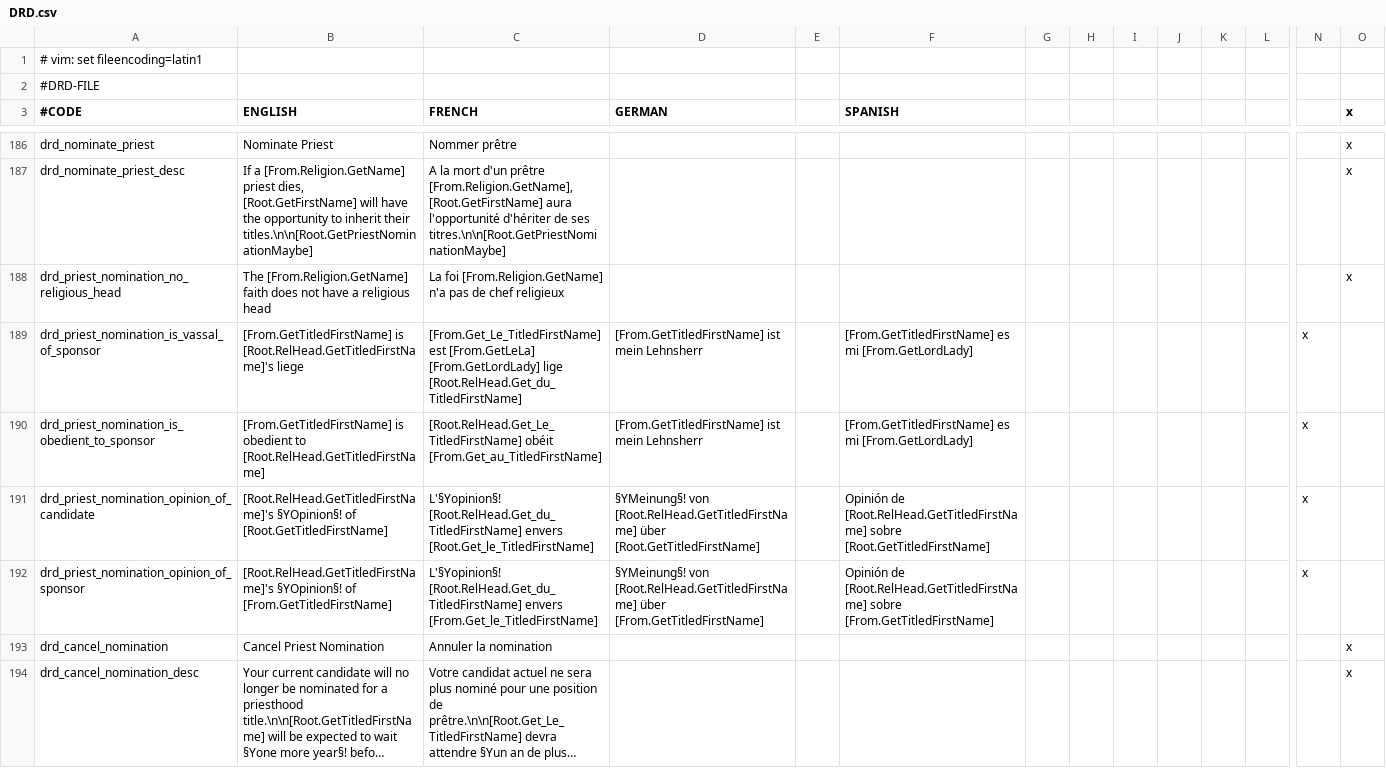
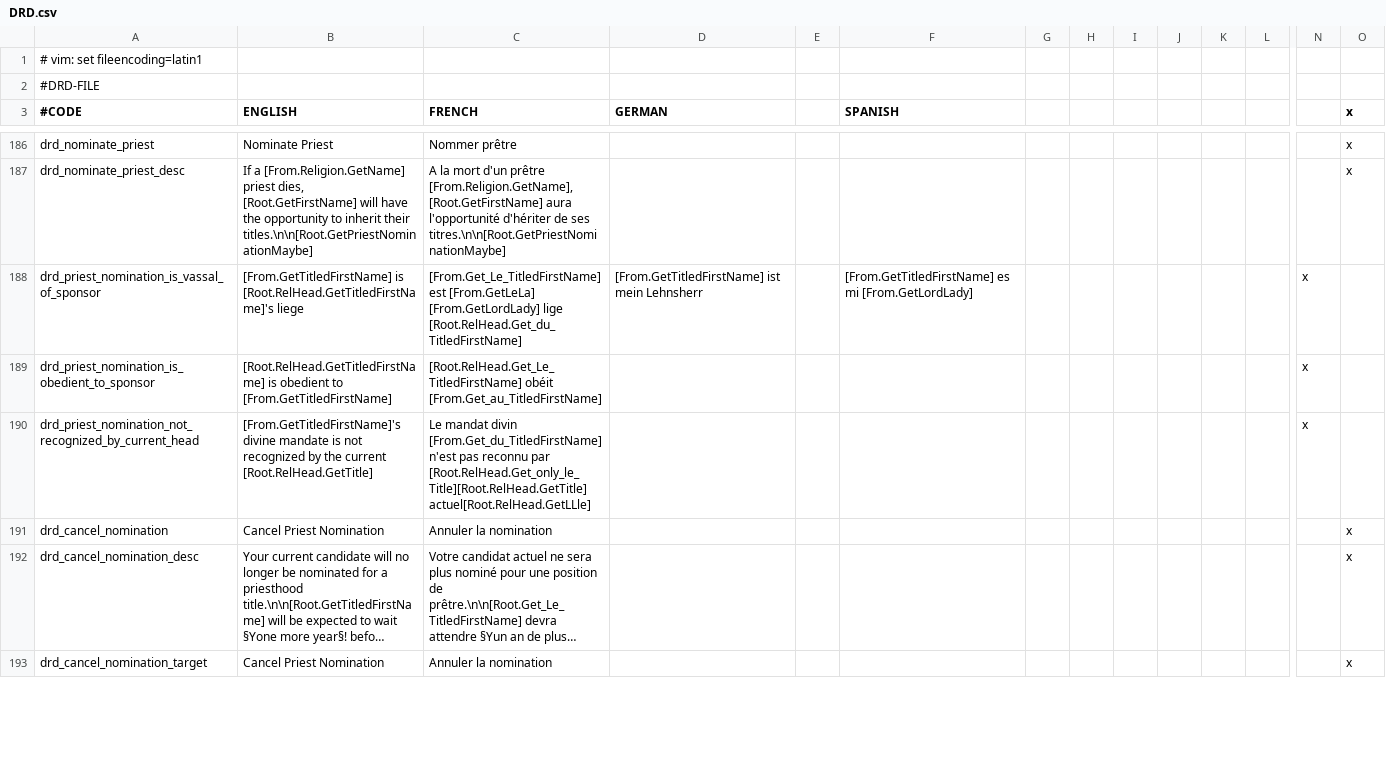
Before and after one commit to Murdim/divine_right_doctrine, a CSV file: localisation/DRD.csv, drawn as a sheet; only a part is shown, gaps mark what is left out; the shorter side is filled out with more unchanged rows; long unchanged cells end in …; removed rows and columns are numbered as before the commit, all else as after; rows hold the shown columns only; the diff names each change by its address in the sheet, - before the commit and + after, or states it on an @@ line.

Commit message:
Fix some priest nomination score l10n

```diff
--- a/localisation/DRD.csv
+++ b/localisation/DRD.csv
-row 188: drd_priest_nomination_no_religious_head | The [From.Religion.GetName] faith does not have a religious head | La foi [From.Religion.GetName] n'a pas de chef religieux |  |  |  |  |  |  |  |  |  |  | x
-B189 (ENGLISH): [From.GetTitledFirstName] is obedient to [Root.RelHead.GetTitledFirstName]
+B189 (ENGLISH): [Root.RelHead.GetTitledFirstName] is obedient to [From.GetTitledFirstName]
-D189 (GERMAN): [From.GetTitledFirstName] ist mein Lehnsherr
+D189 (GERMAN): (empty)
-F189 (SPANISH): [From.GetTitledFirstName] es mi [From.GetLordLady]
+F189 (SPANISH): (empty)
-row 191: drd_priest_nomination_opinion_of_candidate | [Root.RelHead.GetTitledFirstName]'s §YOpinion§! of [Root.GetTitledFirstName] | L'§Yopinion§! [Root.RelHead.Get_du_TitledFirstName] envers [Root.Get_le_TitledFirstName] | §YMeinung§! von [Root.RelHead.GetTitledFirstName] über [Root.GetTitledFirstName] |  | Opinión de [Root.RelHead.GetTitledFirstName] sobre [Root.GetTitledFirstName] |  |  |  |  |  |  | x
-row 192: drd_priest_nomination_opinion_of_sponsor | [Root.RelHead.GetTitledFirstName]'s §YOpinion§! of [From.GetTitledFirstName] | L'§Yopinion§! [Root.RelHead.Get_du_TitledFirstName] envers [From.Get_le_TitledFirstName] | §YMeinung§! von [Root.RelHead.GetTitledFirstName] über [From.GetTitledFirstName] |  | Opinión de [Root.RelHead.GetTitledFirstName] sobre [From.GetTitledFirstName] |  |  |  |  |  |  | x
+row 190: drd_priest_nomination_not_recognized_by_current_head | [From.GetTitledFirstName]'s divine mandate is not recognized by the current [Root.RelHead.GetTitle] | Le mandat divin [From.Get_du_TitledFirstName] n'est pas reconnu par [Root.RelHead.Get_only_le_Title][Root.RelHead.GetTitle] actuel[Root.RelHead.GetLLle] |  |  |  |  |  |  |  |  |  | x
```
